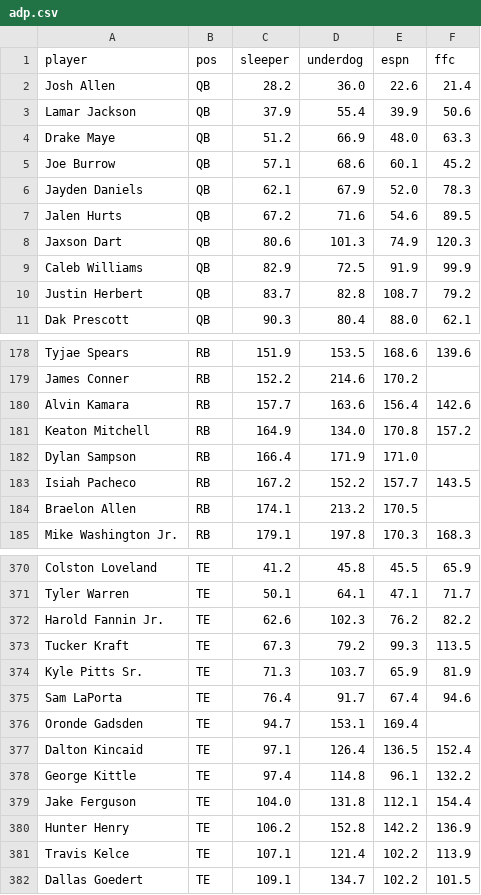
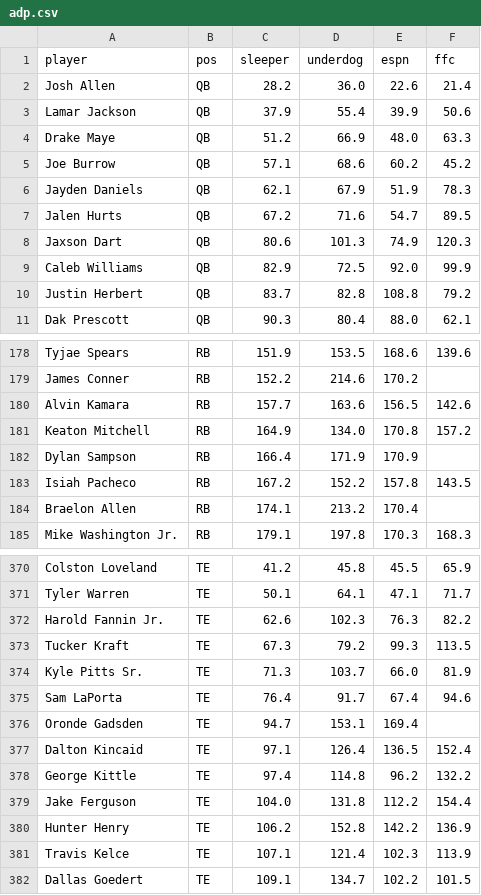
Before and after one commit to hunterespo17/nfl-fantasy-models, a CSV file: data/adp.csv, drawn as a sheet; only a part is shown, gaps mark what is left out; the diff covers the shown part only.

```diff
--- a/data/adp.csv
+++ b/data/adp.csv
@@ -4,8 +4,8 @@ Lamar Jackson,QB,37.9,55.4,39.9,50.6
 Drake Maye,QB,51.2,66.9,48.0,63.3
-Joe Burrow,QB,57.1,68.6,60.1,45.2
-Jayden Daniels,QB,62.1,67.9,52.0,78.3
-Jalen Hurts,QB,67.2,71.6,54.6,89.5
+Joe Burrow,QB,57.1,68.6,60.2,45.2
+Jayden Daniels,QB,62.1,67.9,51.9,78.3
+Jalen Hurts,QB,67.2,71.6,54.7,89.5
 Jaxson Dart,QB,80.6,101.3,74.9,120.3
-Caleb Williams,QB,82.9,72.5,91.9,99.9
-Justin Herbert,QB,83.7,82.8,108.7,79.2
+Caleb Williams,QB,82.9,72.5,92.0,99.9
+Justin Herbert,QB,83.7,82.8,108.8,79.2
 Dak Prescott,QB,90.3,80.4,88.0,62.1
@@ -179,7 +179,7 @@ Tyjae Spears,RB,151.9,153.5,168.6,139.6
 James Conner,RB,152.2,214.6,170.2,
-Alvin Kamara,RB,157.7,163.6,156.4,142.6
+Alvin Kamara,RB,157.7,163.6,156.5,142.6
 Keaton Mitchell,RB,164.9,134.0,170.8,157.2
-Dylan Sampson,RB,166.4,171.9,171.0,
-Isiah Pacheco,RB,167.2,152.2,157.7,143.5
-Braelon Allen,RB,174.1,213.2,170.5,
+Dylan Sampson,RB,166.4,171.9,170.9,
+Isiah Pacheco,RB,167.2,152.2,157.8,143.5
+Braelon Allen,RB,174.1,213.2,170.4,
 Mike Washington Jr.,RB,179.1,197.8,170.3,168.3
@@ -371,5 +371,5 @@ Colston Loveland,TE,41.2,45.8,45.5,65.9
 Tyler Warren,TE,50.1,64.1,47.1,71.7
-Harold Fannin Jr.,TE,62.6,102.3,76.2,82.2
+Harold Fannin Jr.,TE,62.6,102.3,76.3,82.2
 Tucker Kraft,TE,67.3,79.2,99.3,113.5
-Kyle Pitts Sr.,TE,71.3,103.7,65.9,81.9
+Kyle Pitts Sr.,TE,71.3,103.7,66.0,81.9
 Sam LaPorta,TE,76.4,91.7,67.4,94.6
@@ -377,6 +377,6 @@ Oronde Gadsden,TE,94.7,153.1,169.4,
 Dalton Kincaid,TE,97.1,126.4,136.5,152.4
-George Kittle,TE,97.4,114.8,96.1,132.2
-Jake Ferguson,TE,104.0,131.8,112.1,154.4
+George Kittle,TE,97.4,114.8,96.2,132.2
+Jake Ferguson,TE,104.0,131.8,112.2,154.4
 Hunter Henry,TE,106.2,152.8,142.2,136.9
-Travis Kelce,TE,107.1,121.4,102.2,113.9
+Travis Kelce,TE,107.1,121.4,102.3,113.9
 Dallas Goedert,TE,109.1,134.7,102.2,101.5
```
Also changed, not shown: 1 added row, 1 removed row and 27 edited cells elsewhere in this file, 4 other files.
